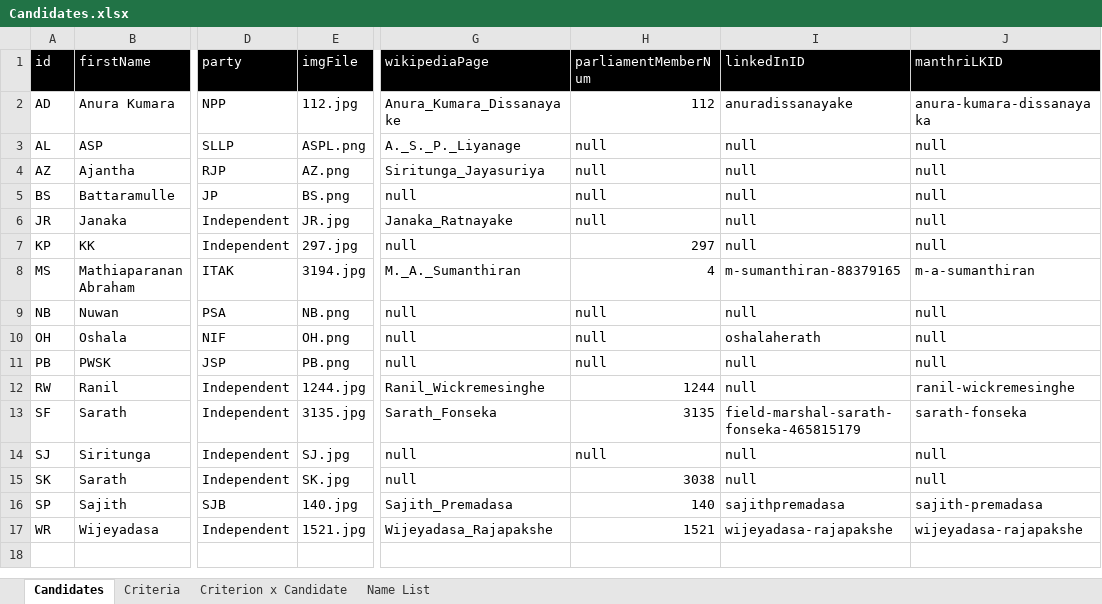
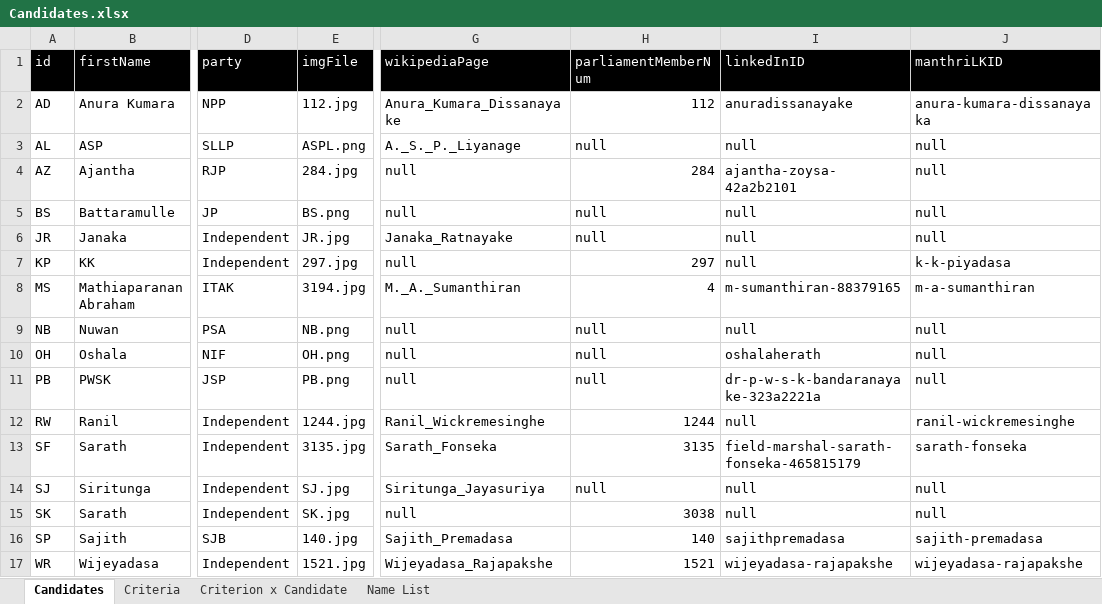
Before and after one commit to nuuuwan/candidates, an Excel workbook: data/Candidates.xlsx, sheet Candidates, drawn as a sheet; only a part is shown, gaps mark what is left out; values as stored, in another font and other column widths than the file's, no borders; table styles not drawn; the diff names each change by its address in the sheet, - before the commit and + after, or states it on an @@ line.

```diff
--- a/data/Candidates.xlsx (sheet Candidates)
+++ b/data/Candidates.xlsx (sheet Candidates)
-E4 (imgFile): AZ.png
+E4 (imgFile): 284.jpg
-G4 (wikipediaPage): Siritunga_Jayasuriya
+G4 (wikipediaPage): null
-H4 (parliamentMemberNum): null
+H4 (parliamentMemberNum): 284
-I4 (linkedInID): null
+I4 (linkedInID): ajantha-zoysa-42a2b2101
-J7 (manthriLKID): null
+J7 (manthriLKID): k-k-piyadasa
-I11 (linkedInID): null
+I11 (linkedInID): dr-p-w-s-k-bandaranayake-323a2221a
-G14 (wikipediaPage): null
+G14 (wikipediaPage): Siritunga_Jayasuriya
```
Also changed, not shown: sheet Criterion x Candidate, 7 other files.
